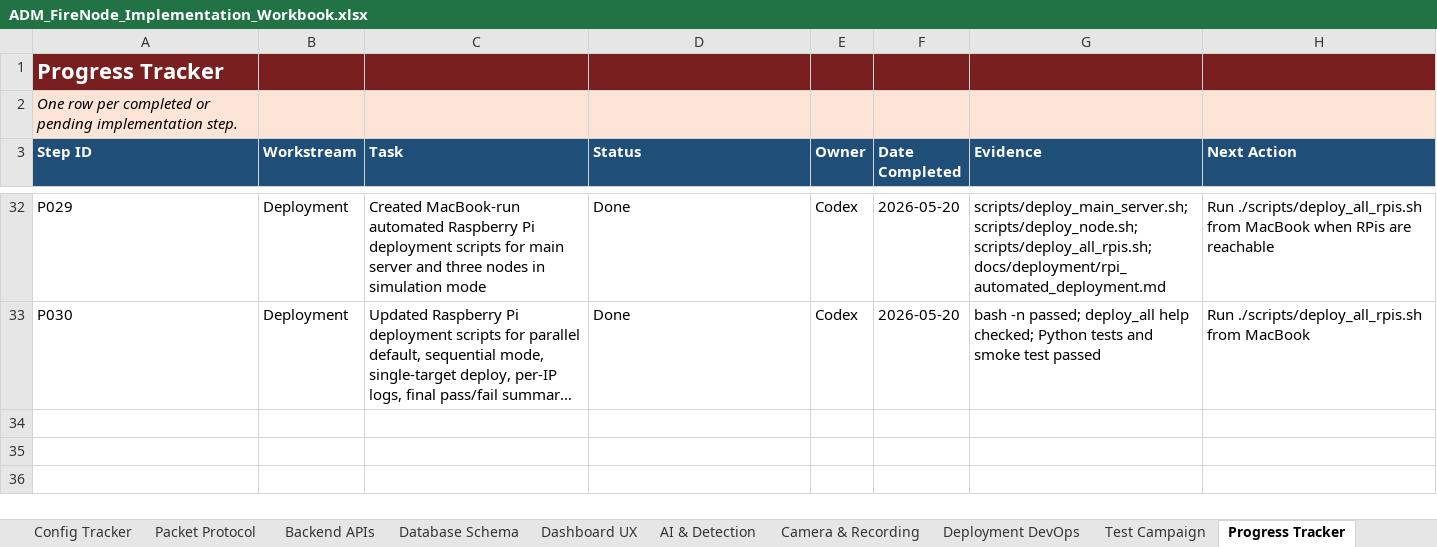
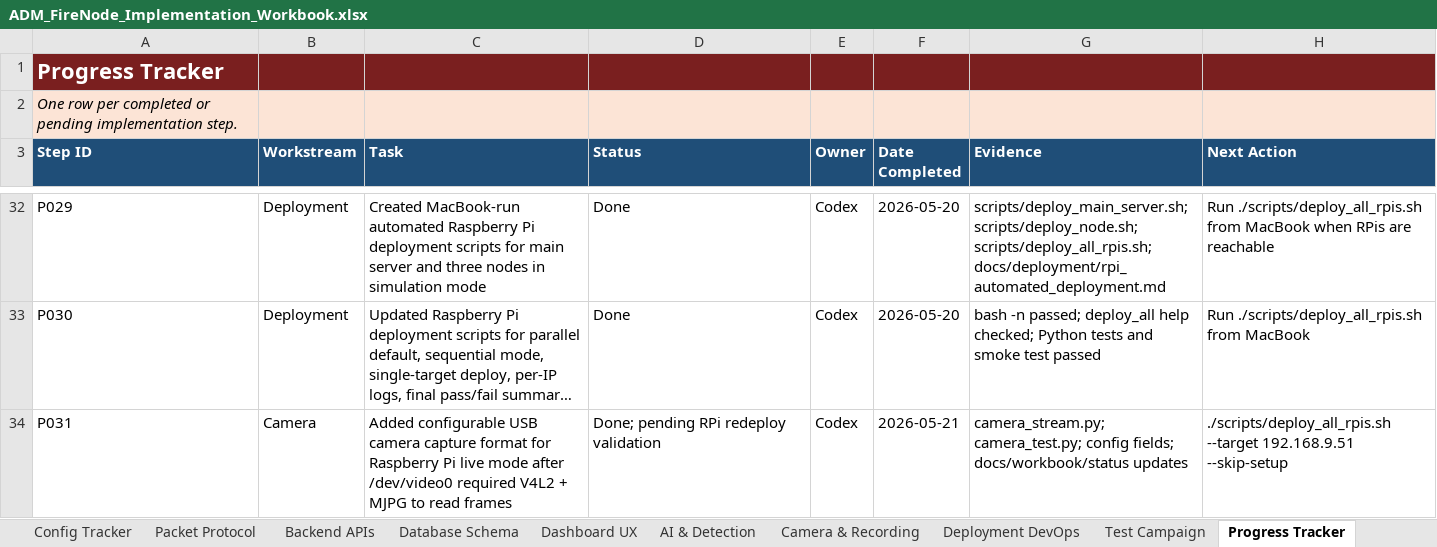
Before and after one commit to pagibetech/adm-firenode-forest-monitoring, an Excel workbook: docs/workbook/ADM_FireNode_Implementation_Workbook.xlsx, sheet Progress Tracker, drawn as a sheet; only a part is shown, gaps mark what is left out; long unchanged cells end in …; values as stored, in another font and other column widths than the file's, no borders; the diff names each change by its address in the sheet, - before the commit and + after, or states it on an @@ line.

```diff
--- a/docs/workbook/ADM_FireNode_Implementation_Workbook.xlsx (sheet Progress Tracker)
+++ b/docs/workbook/ADM_FireNode_Implementation_Workbook.xlsx (sheet Progress Tracker)
+row 34: P031 | Camera | Added configurable USB camera capture format for Raspberry Pi live mode after /dev/video0 required V4L2 + MJPG to read frames | Done; pending RPi redeploy validation | Codex | 2026-05-21 | camera_stream.py; camera_test.py; config fields; docs/workbook/status updates | ./scripts/deploy_all_rpis.sh --target 192.168.9.51 --skip-setup
```
Also changed, not shown: sheet Config Tracker, sheet Validation Procedures, sheet Codex Task Log, sheet Change Log, sheet Build Validation Matrix, sheet Issue Log, 3 more sheets, 11 other files.
